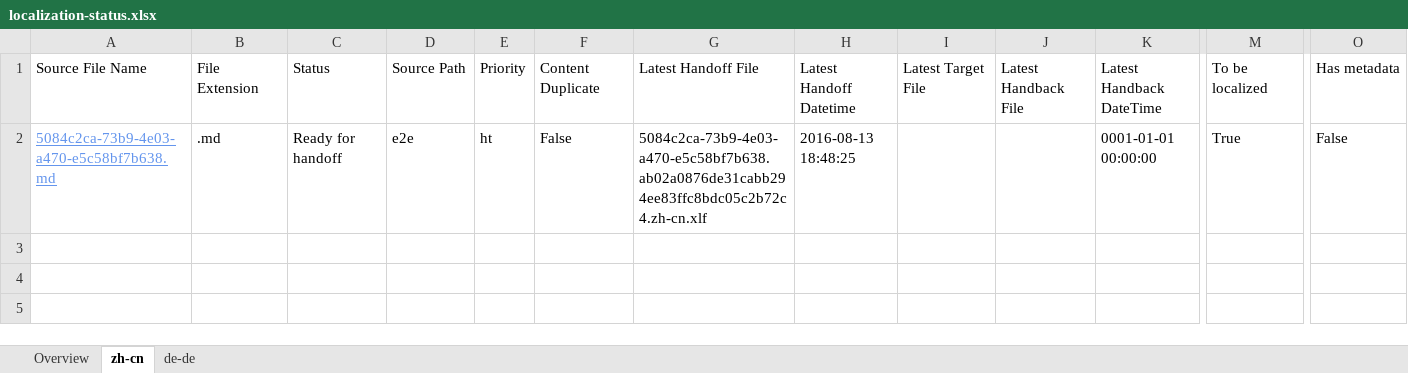
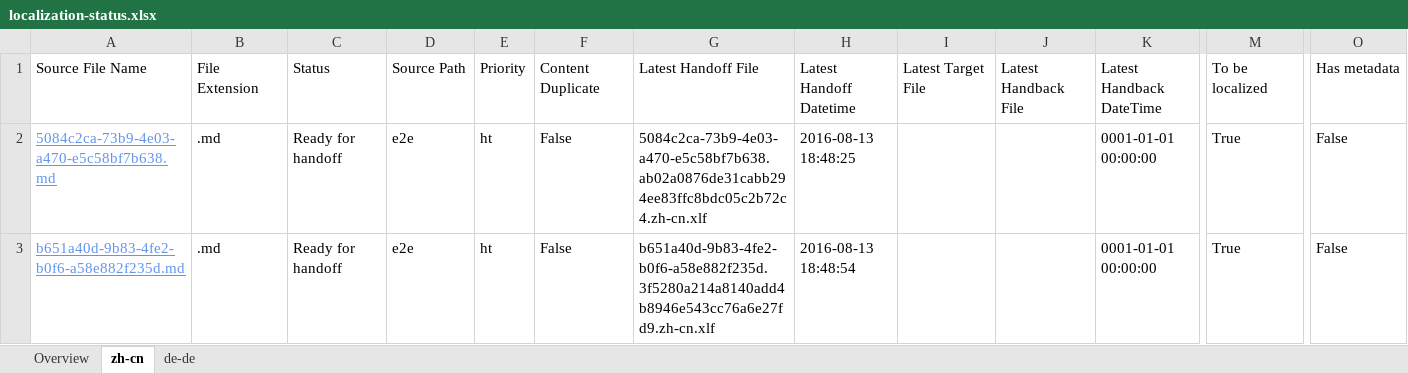
Before and after one commit to OpenLocalizationTestOrg/olhandback-e2e, an Excel workbook: ol-handback/OpenLocalizationTestOrg/oltest/ci/localization-status.xlsx, sheet zh-cn, drawn as a sheet; only a part is shown, gaps mark what is left out; values as stored, in another font and other column widths than the file's, no borders; table styles not drawn; rows hold the shown columns only; the diff names each change by its address in the sheet, - before the commit and + after, or states it on an @@ line.

Commit message:
Generate Report for Handoff

```diff
--- a/ol-handback/OpenLocalizationTestOrg/oltest/ci/localization-status.xlsx (sheet zh-cn)
+++ b/ol-handback/OpenLocalizationTestOrg/oltest/ci/localization-status.xlsx (sheet zh-cn)
+row 3: b651a40d-9b83-4fe2-b0f6-a58e882f235d.md | .md | Ready for handoff | e2e | ht | False | b651a40d-9b83-4fe2-b0f6-a58e882f235d.3f5280a214a8140add4b8946e543cc76a6e27fd9.zh-cn.xlf | 2016-08-13 18:48:54 |  |  | 0001-01-01 00:00:00 | True | False
```
Also changed, not shown: sheet de-de, sheet Overview.
